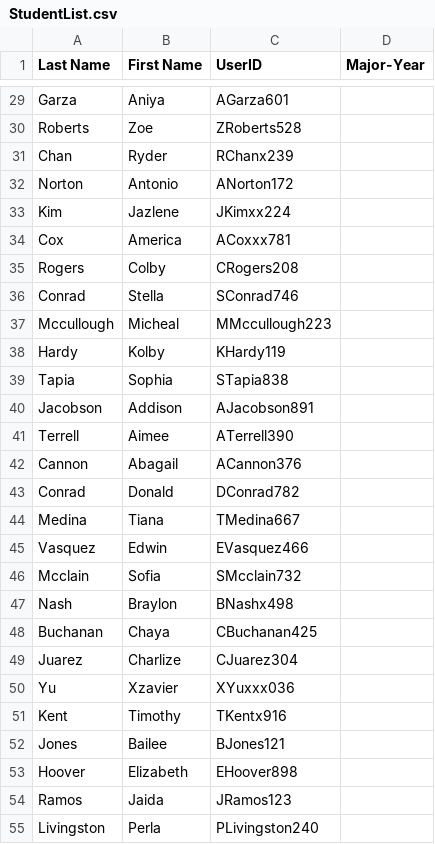
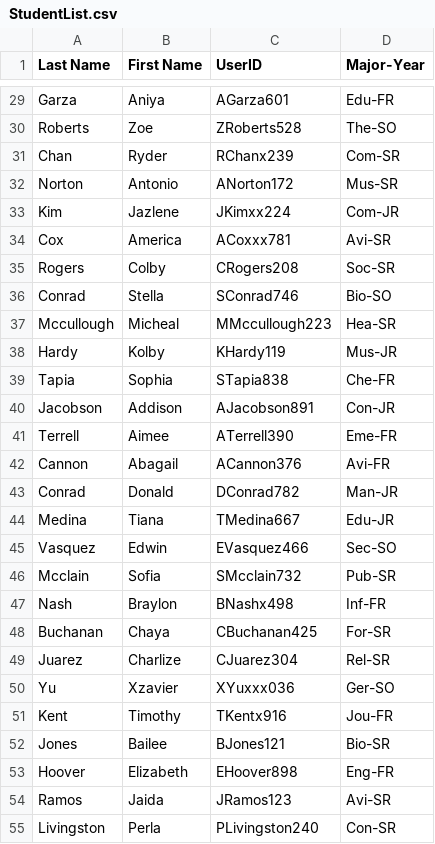
Before and after one commit to UNO-Babb/lab-8-jlpusher, a CSV file: StudentList.csv, drawn as a sheet; only a part is shown, gaps mark what is left out; the diff covers the shown part only; the diff names each change by its address in the sheet, - before the commit and + after, or states it on an @@ line.

```diff
--- a/StudentList.csv
+++ b/StudentList.csv
-D29 (Major-Year): (empty)
+D29 (Major-Year): Edu-FR
-D30 (Major-Year): (empty)
+D30 (Major-Year): The-SO
-D31 (Major-Year): (empty)
+D31 (Major-Year): Com-SR
-D32 (Major-Year): (empty)
+D32 (Major-Year): Mus-SR
-D33 (Major-Year): (empty)
+D33 (Major-Year): Com-JR
-D34 (Major-Year): (empty)
+D34 (Major-Year): Avi-SR
-D35 (Major-Year): (empty)
+D35 (Major-Year): Soc-SR
-D36 (Major-Year): (empty)
+D36 (Major-Year): Bio-SO
-D37 (Major-Year): (empty)
+D37 (Major-Year): Hea-SR
-D38 (Major-Year): (empty)
+D38 (Major-Year): Mus-JR
-D39 (Major-Year): (empty)
+D39 (Major-Year): Che-FR
-D40 (Major-Year): (empty)
+D40 (Major-Year): Con-JR
-D41 (Major-Year): (empty)
+D41 (Major-Year): Eme-FR
-D42 (Major-Year): (empty)
+D42 (Major-Year): Avi-FR
-D43 (Major-Year): (empty)
+D43 (Major-Year): Man-JR
-D44 (Major-Year): (empty)
+D44 (Major-Year): Edu-JR
-D45 (Major-Year): (empty)
+D45 (Major-Year): Sec-SO
-D46 (Major-Year): (empty)
+D46 (Major-Year): Pub-SR
-D47 (Major-Year): (empty)
+D47 (Major-Year): Inf-FR
-D48 (Major-Year): (empty)
+D48 (Major-Year): For-SR
-D49 (Major-Year): (empty)
+D49 (Major-Year): Rel-SR
-D50 (Major-Year): (empty)
+D50 (Major-Year): Ger-SO
-D51 (Major-Year): (empty)
+D51 (Major-Year): Jou-FR
-D52 (Major-Year): (empty)
+D52 (Major-Year): Bio-SR
-D53 (Major-Year): (empty)
+D53 (Major-Year): Eng-FR
-D54 (Major-Year): (empty)
+D54 (Major-Year): Avi-SR
-D55 (Major-Year): (empty)
+D55 (Major-Year): Con-SR
```
Also changed, not shown: 73 edited cells elsewhere in this file, 1 other file.
